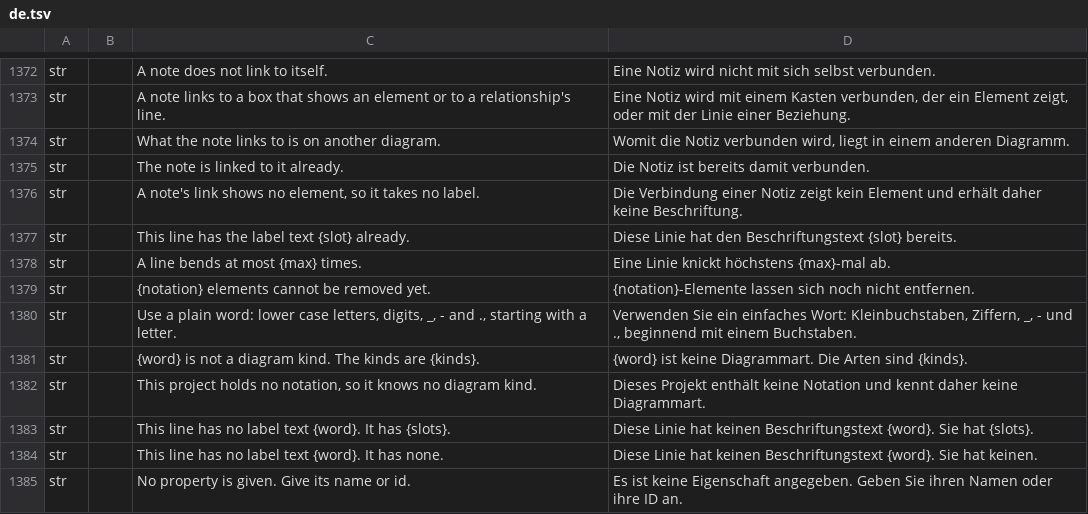
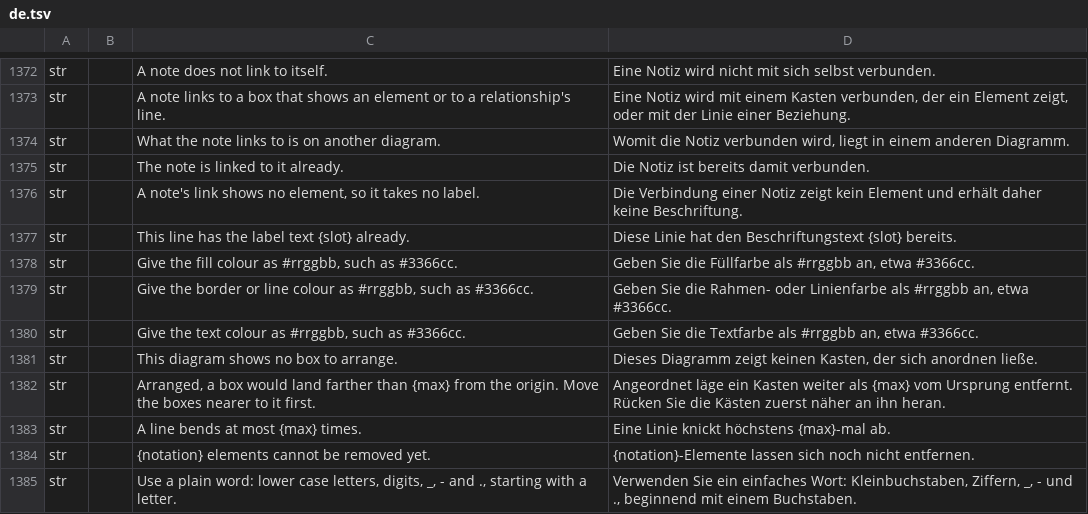
Before and after one commit to software-vision-ai/archforge, a TSV file: crates/ui-egui/src/i18n/de.tsv, drawn as a sheet; only a part is shown, gaps mark what is left out; the shorter side is filled out with more unchanged rows; the diff names each change by its address in the sheet, - before the commit and + after, or states it on an @@ line.

```diff
--- a/crates/ui-egui/src/i18n/de.tsv
+++ b/crates/ui-egui/src/i18n/de.tsv
+row 1378: str |  | Give the fill colour as #rrggbb, such as #3366cc. | Geben Sie die Füllfarbe als #rrggbb an, etwa #3366cc.
+row 1379: str |  | Give the border or line colour as #rrggbb, such as #3366cc. | Geben Sie die Rahmen- oder Linienfarbe als #rrggbb an, etwa #3366cc.
+row 1380: str |  | Give the text colour as #rrggbb, such as #3366cc. | Geben Sie die Textfarbe als #rrggbb an, etwa #3366cc.
+row 1381: str |  | This diagram shows no box to arrange. | Dieses Diagramm zeigt keinen Kasten, der sich anordnen ließe.
+row 1382: str |  | Arranged, a box would land farther than {max} from the origin. Move the boxes nearer to it first. | Angeordnet läge ein Kasten weiter als {max} vom Ursprung entfernt. Rücken Sie die Kästen zuerst näher an ihn heran.
```
Also changed, not shown: crates/ui-egui/src/i18n/es.tsv, crates/ui-egui/src/i18n/fr.tsv, 10 other files.
